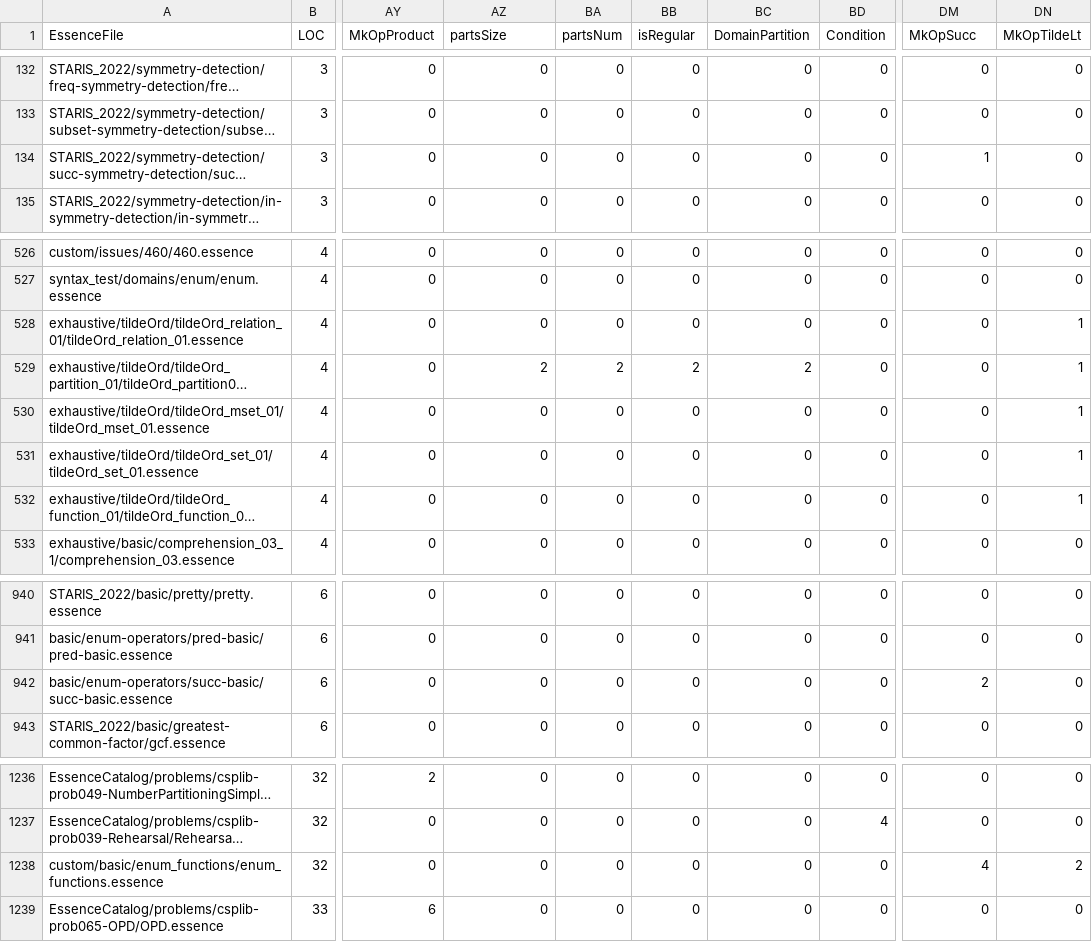
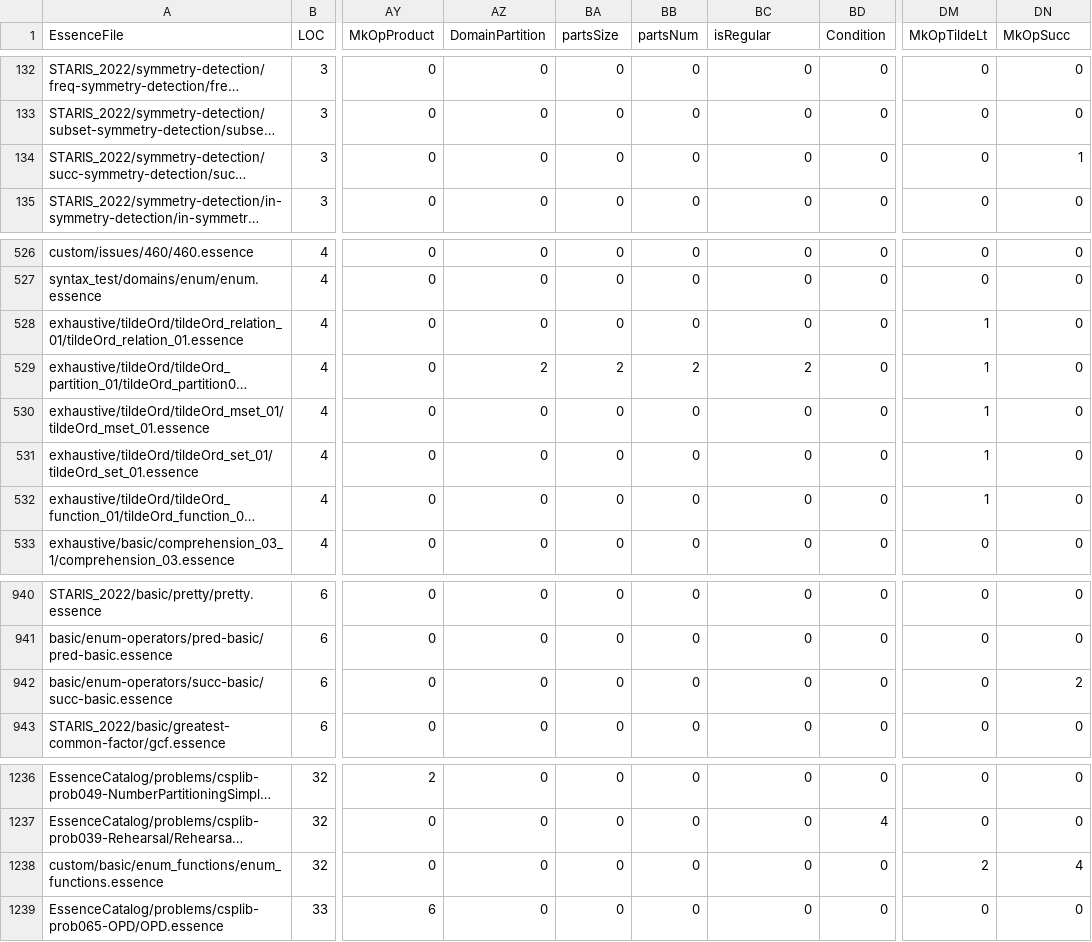
Before and after one commit to hecent/conjure-oxide, a CSV file: tools/essence-feature-usage-stats/data.csv, drawn as a sheet; only a part is shown, gaps mark what is left out; long unchanged cells end in …; the diff names each change by its address in the sheet, - before the commit and + after, or states it on an @@ line.

Commit message:
Actions: Deploy the essence features usage table 🚀

```diff
--- a/tools/essence-feature-usage-stats/data.csv
+++ b/tools/essence-feature-usage-stats/data.csv
-AZ1: partsSize
+AZ1: DomainPartition
-BA1: partsNum
+BA1: partsSize
-BB1: isRegular
+BB1: partsNum
-BC1: DomainPartition
+BC1: isRegular
-DM1: MkOpSucc
+DM1: MkOpTildeLt
-DN1: MkOpTildeLt
+DN1: MkOpSucc
-DM134 (MkOpTildeLt): 1
+DM134 (MkOpTildeLt): 0
-DN134 (MkOpSucc): 0
+DN134 (MkOpSucc): 1
-DM528:DM532 (MkOpTildeLt): 0
+DM528:DM532 (MkOpTildeLt): 1
-DN528:DN532 (MkOpSucc): 1
+DN528:DN532 (MkOpSucc): 0
-DM942 (MkOpTildeLt): 2
+DM942 (MkOpTildeLt): 0
-DN942 (MkOpSucc): 0
+DN942 (MkOpSucc): 2
-DM1238 (MkOpTildeLt): 4
+DM1238 (MkOpTildeLt): 2
-DN1238 (MkOpSucc): 2
+DN1238 (MkOpSucc): 4
```
Also changed, not shown: 1 other file.
